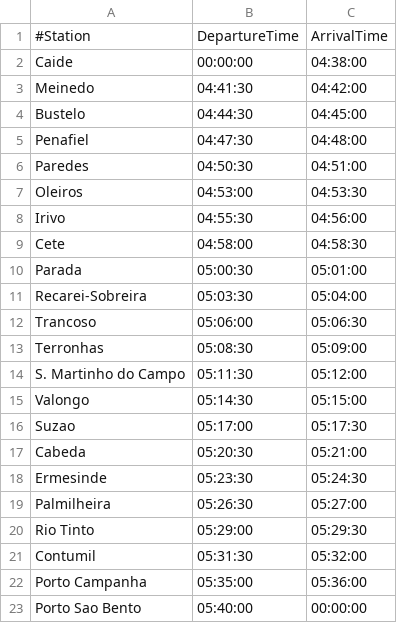
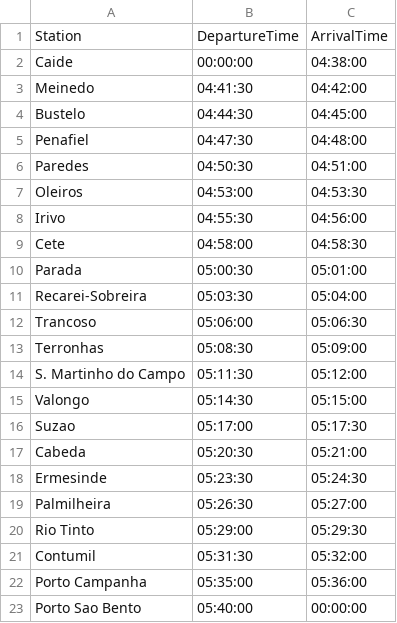
Before and after one commit to MiguelGPereira/EcoDriving, a CSV file: Node/content/Caide-Porto.csv, drawn as a sheet.

```diff
--- a/Node/content/Caide-Porto.csv
+++ b/Node/content/Caide-Porto.csv
@@ -1,2 +1,2 @@
-#Station;DepartureTime;ArrivalTime
+Station;DepartureTime;ArrivalTime
 Caide;00:00:00;04:38:00
```
Also changed, not shown: Node/content/Curve.csv, Node/content/Gradient.csv, 5 other files.
